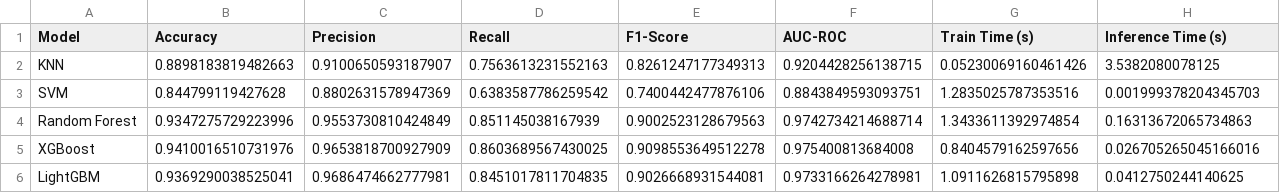
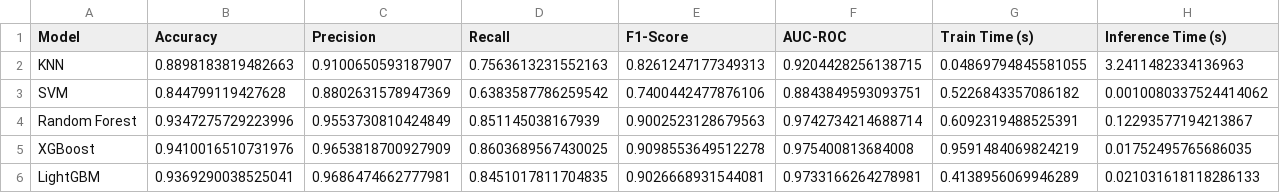
Before and after one commit to sonnguyen181004/NWC_1, a CSV file: plots/model_comparison_results.csv, drawn as a sheet.

```diff
--- a/plots/model_comparison_results.csv
+++ b/plots/model_comparison_results.csv
@@ -1,6 +1,6 @@
 Model,Accuracy,Precision,Recall,F1-Score,AUC-ROC,Train Time (s),Inference Time (s)
-KNN,0.8898183819482663,0.9100650593187907,0.7563613231552163,0.8261247177349313,0.9204428256138715,0.05230069160461426,3.5382080078125
-SVM,0.844799119427628,0.8802631578947369,0.6383587786259542,0.7400442477876106,0.8843849593093751,1.2835025787353516,0.001999378204345703
-Random Forest,0.9347275729223996,0.9553730810424849,0.851145038167939,0.9002523128679563,0.9742734214688714,1.3433611392974854,0.16313672065734863
-XGBoost,0.9410016510731976,0.9653818700927909,0.8603689567430025,0.9098553649512278,0.975400813684008,0.8404579162597656,0.026705265045166016
-LightGBM,0.9369290038525041,0.9686474662777981,0.8451017811704835,0.9026668931544081,0.9733166264278981,1.0911626815795898,0.0412750244140625
+KNN,0.8898183819482663,0.9100650593187907,0.7563613231552163,0.8261247177349313,0.9204428256138715,0.04869794845581055,3.2411482334136963
+SVM,0.844799119427628,0.8802631578947369,0.6383587786259542,0.7400442477876106,0.8843849593093751,0.5226843357086182,0.0010080337524414062
+Random Forest,0.9347275729223996,0.9553730810424849,0.851145038167939,0.9002523128679563,0.9742734214688714,0.6092319488525391,0.12293577194213867
+XGBoost,0.9410016510731976,0.9653818700927909,0.8603689567430025,0.9098553649512278,0.975400813684008,0.9591484069824219,0.01752495765686035
+LightGBM,0.9369290038525041,0.9686474662777981,0.8451017811704835,0.9026668931544081,0.9733166264278981,0.4138956069946289,0.021031618118286133
```
Also changed, not shown: 6 other files.
